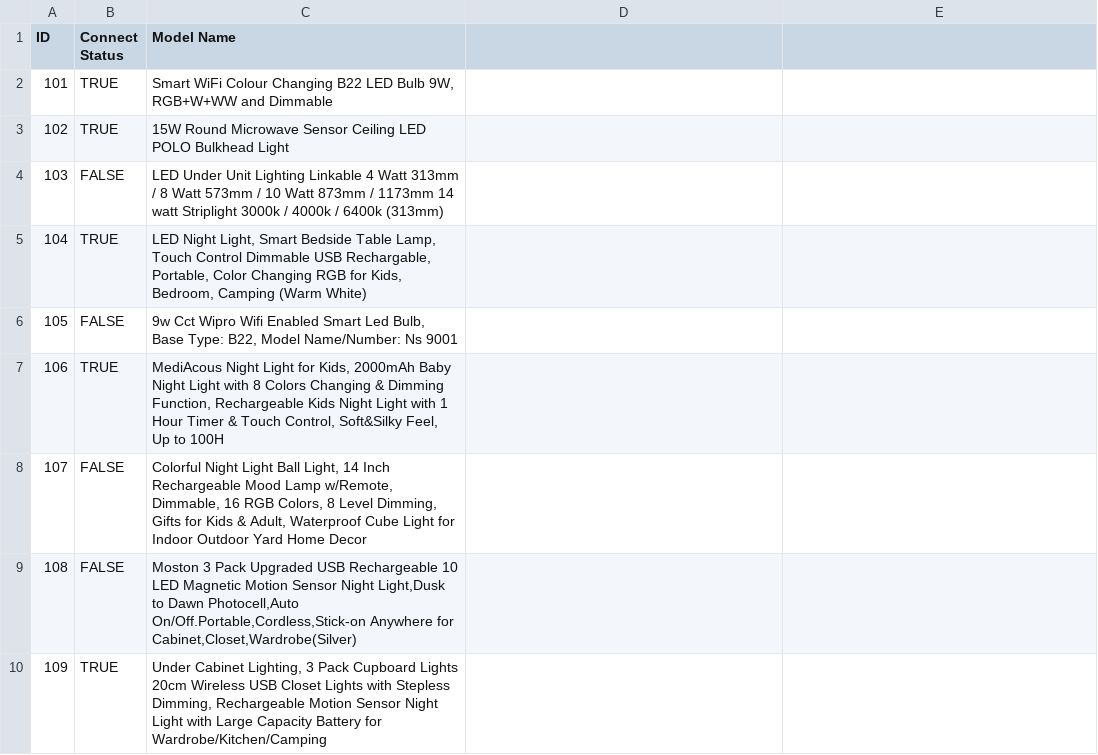
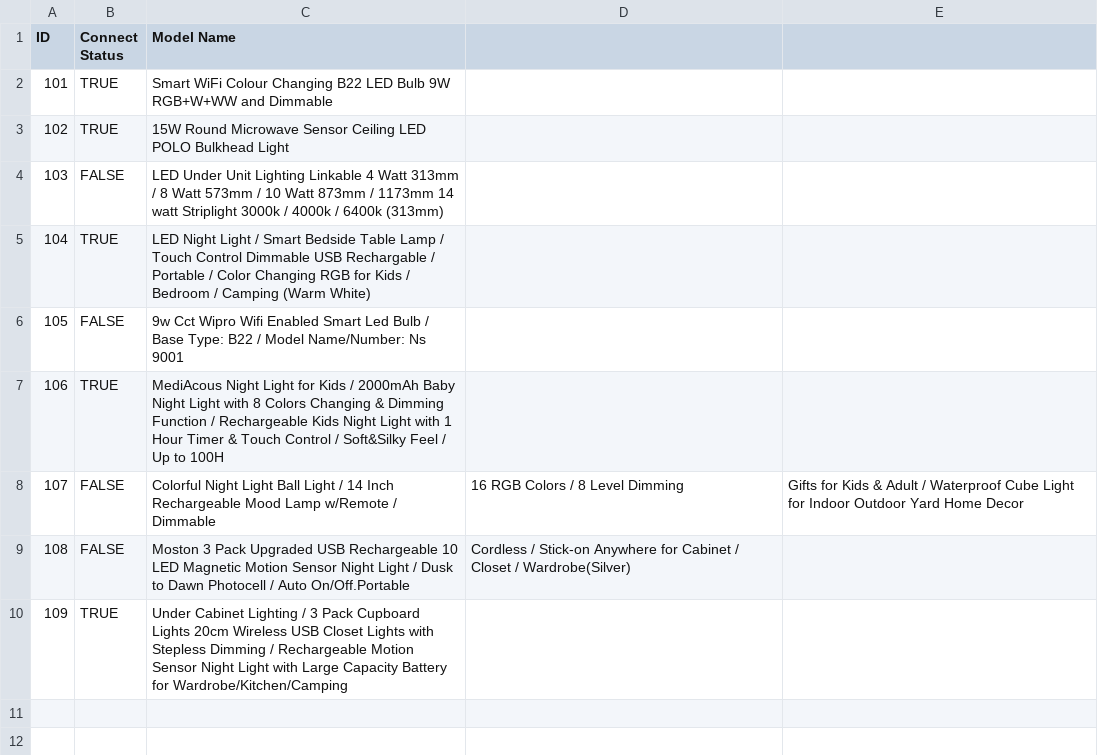
Before and after one commit to AKari-Hull/acw_interface, a CSV file: data/connect_data.csv, drawn as a sheet.

Commit message:
I fixed csv file

```diff
--- a/data/connect_data.csv
+++ b/data/connect_data.csv
@@ -1,10 +1,10 @@
 ID,Connect Status,Model Name
-101,TRUE,"Smart WiFi Colour Changing B22 LED Bulb 9W, RGB+W+WW and Dimmable"
+101,TRUE,Smart WiFi Colour Changing B22 LED Bulb 9W RGB+W+WW and Dimmable
 102,TRUE,15W Round Microwave Sensor Ceiling LED POLO Bulkhead Light
 103,FALSE,LED Under Unit Lighting Linkable 4 Watt 313mm / 8 Watt 573mm / 10 Watt 873mm / 1173mm 14 watt Striplight 3000k / 4000k / 6400k (313mm)
-104,TRUE,"LED Night Light, Smart Bedside Table Lamp, Touch Control Dimmable USB Rechargable, Portable, Color Changing RGB for Kids, Bedroom, Camping (Warm White)"
-105,FALSE,"9w Cct Wipro Wifi Enabled Smart Led Bulb, Base Type: B22, Model Name/Number: Ns 9001"
-106,TRUE,"MediAcous Night Light for Kids, 2000mAh Baby Night Light with 8 Colors Changing & Dimming Function, Rechargeable Kids Night Light with 1 Hour Timer & Touch Control, Soft&Silky Feel, Up to 100H"
-107,FALSE,"Colorful Night Light Ball Light, 14 Inch Rechargeable Mood Lamp w/Remote, Dimmable, 16 RGB Colors, 8 Level Dimming, Gifts for Kids & Adult, Waterproof Cube Light for Indoor Outdoor Yard Home Decor"
-108,FALSE,"Moston 3 Pack Upgraded USB Rechargeable 10 LED Magnetic Motion Sensor Night Light,Dusk to Dawn Photocell,Auto On/Off.Portable,Cordless,Stick-on Anywhere for Cabinet,Closet,Wardrobe(Silver)"
-109,TRUE,"Under Cabinet Lighting, 3 Pack Cupboard Lights 20cm Wireless USB Closet Lights with Stepless Dimming, Rechargeable Motion Sensor Night Light with Large Capacity Battery for Wardrobe/Kitchen/Camping"
+104,TRUE,LED Night Light / Smart Bedside Table Lamp / Touch Control Dimmable USB Rechargable / Portable / Color Changing RGB for Kids / Bedroom / Camping (Warm White)
+105,FALSE,9w Cct Wipro Wifi Enabled Smart Led Bulb / Base Type: B22 / Model Name/Number: Ns 9001
+106,TRUE,MediAcous Night Light for Kids / 2000mAh Baby Night Light with 8 Colors Changing & Dimming Function / Rechargeable Kids Night Light with 1 Hour Timer & Touch Control / Soft&Silky Feel / Up to 100H
+107,FALSE,Colorful Night Light Ball Light / 14 Inch Rechargeable Mood Lamp w/Remote / Dimmable, 16 RGB Colors / 8 Level Dimming, Gifts for Kids & Adult / Waterproof Cube Light for Indoor Outdoor Yard Home Decor
+108,FALSE,Moston 3 Pack Upgraded USB Rechargeable 10 LED Magnetic Motion Sensor Night Light / Dusk to Dawn Photocell / Auto On/Off.Portable,Cordless / Stick-on Anywhere for Cabinet / Closet / Wardrobe(Silver)
+109,TRUE,Under Cabinet Lighting / 3 Pack Cupboard Lights 20cm Wireless USB Closet Lights with Stepless Dimming / Rechargeable Motion Sensor Night Light with Large Capacity Battery for Wardrobe/Kitchen/Camping
```
